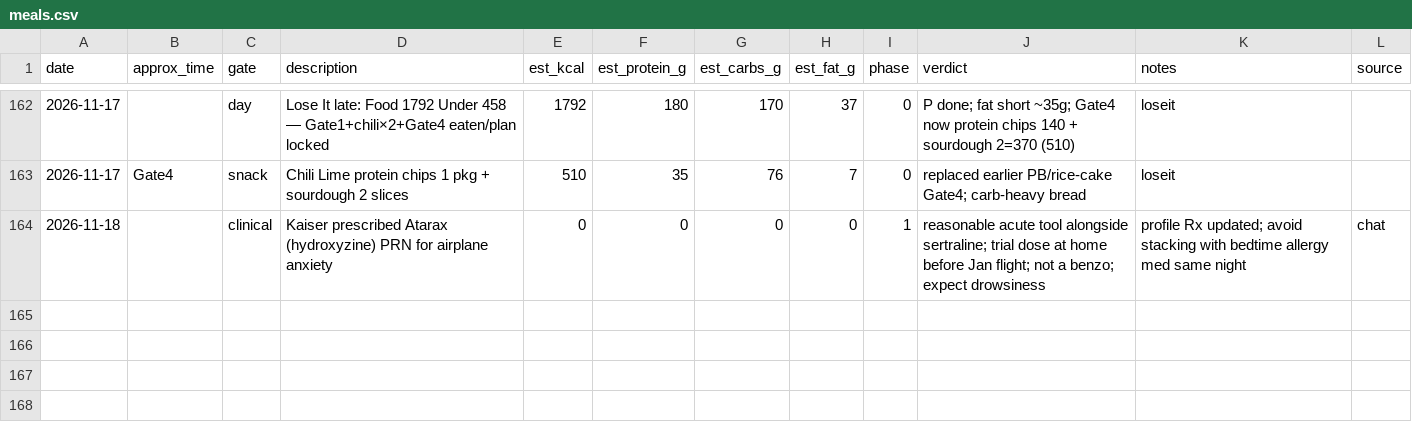
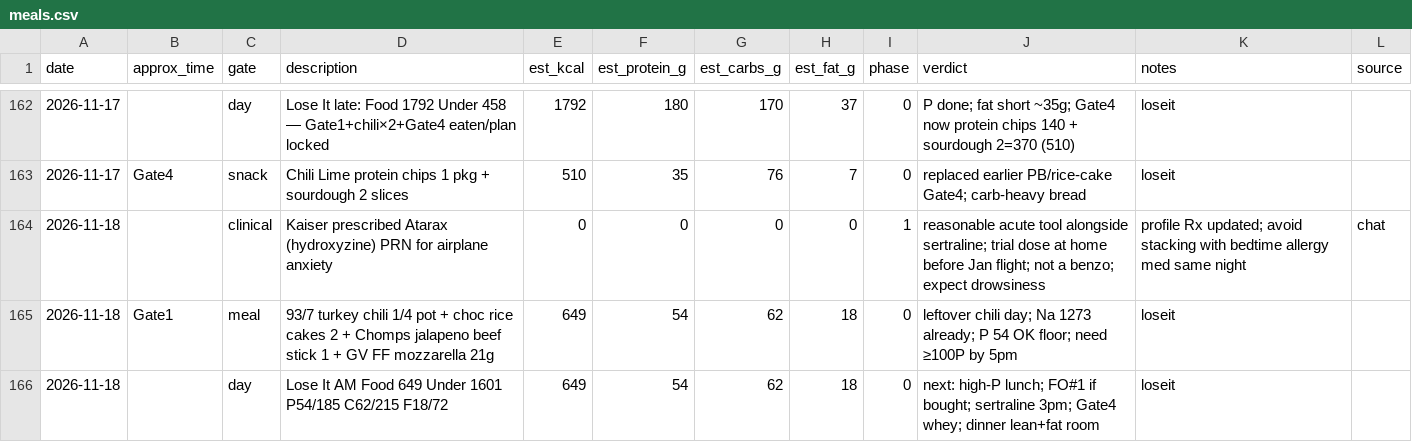
Before and after one commit to kay-rey/athlete-os, a CSV file: journal/meals.csv, drawn as a sheet; only a part is shown, gaps mark what is left out.

```diff
--- a/journal/meals.csv
+++ b/journal/meals.csv
@@ -164 +164,3 @@ date,approx_time,gate,description,est_kcal,est_protein_g,est_carbs_g,est_fat_g,p
 2026-11-18,,clinical,Kaiser prescribed Atarax (hydroxyzine) PRN for airplane anxiety,0,0,0,0,1,reasonable acute tool alongside sertraline; trial dose at home before Jan flight; not a benzo; expect drowsiness,profile Rx updated; avoid stacking with bedtime allergy med same night,chat
+2026-11-18,Gate1,meal,93/7 turkey chili 1/4 pot + choc rice cakes 2 + Chomps jalapeno beef stick 1 + GV FF mozzarella 21g,649,54,62,18,0,leftover chili day; Na 1273 already; P 54 OK floor; need ≥100P by 5pm,loseit
+2026-11-18,,day,Lose It AM Food 649 Under 1601 P54/185 C62/215 F18/72,649,54,62,18,0,next: high-P lunch; FO#1 if bought; sertraline 3pm; Gate4 whey; dinner lean+fat room,loseit
```
Also changed, not shown: 1 other file.
